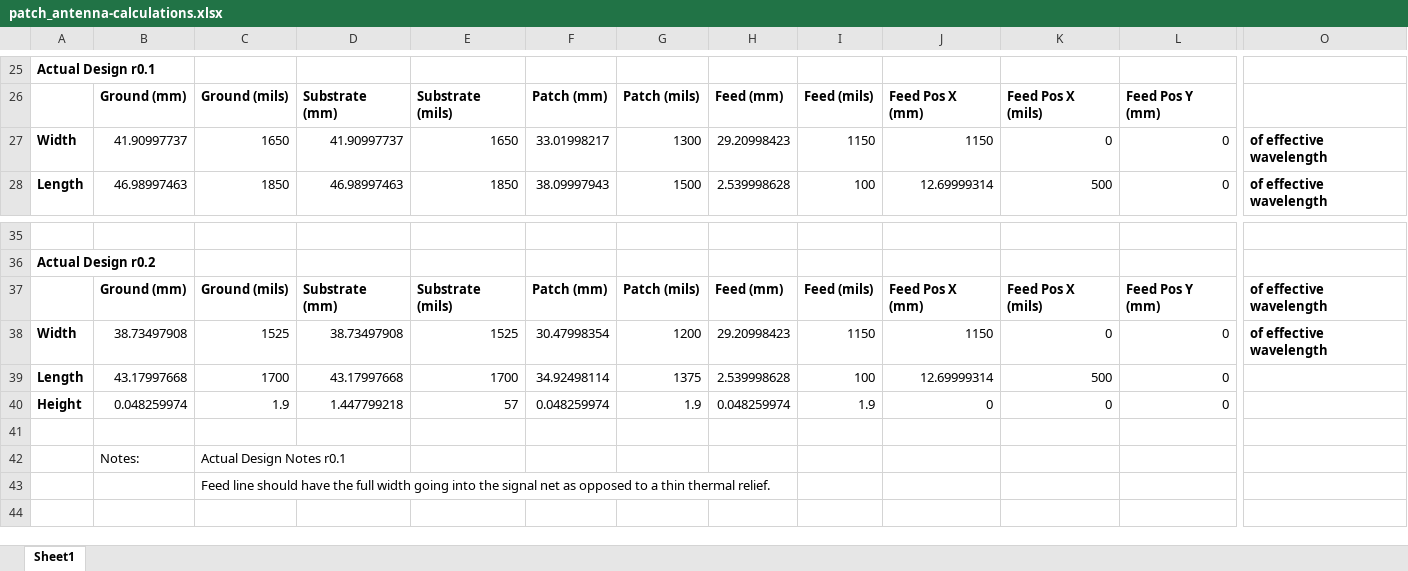
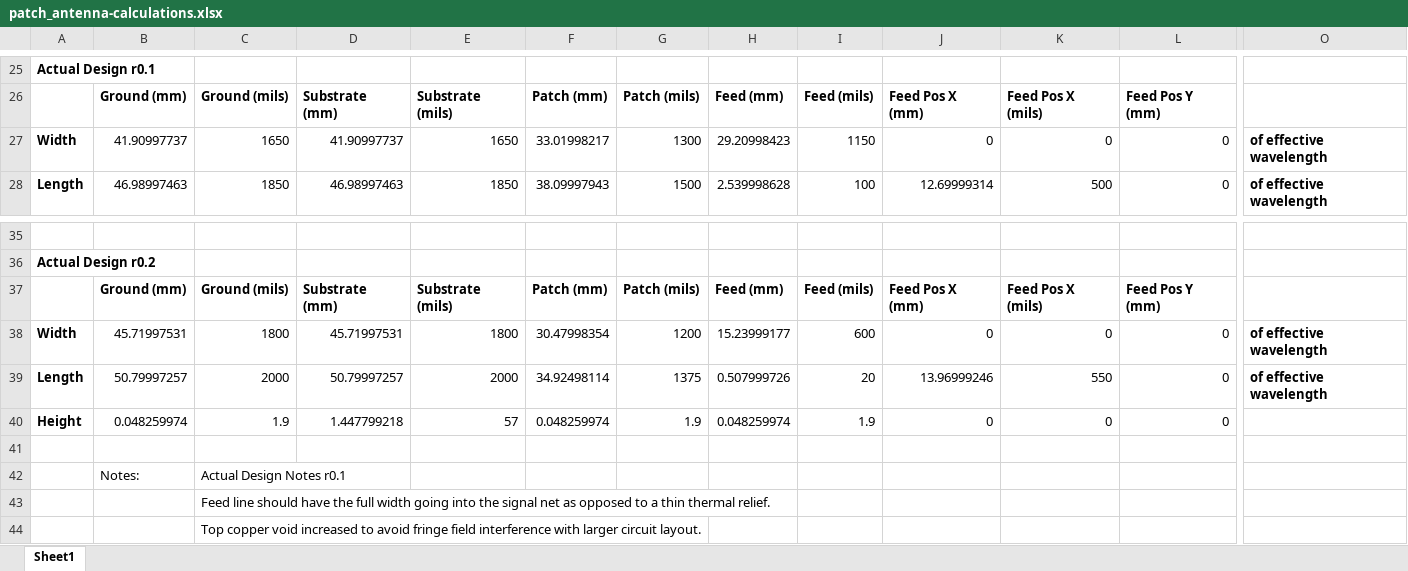
Before and after one commit to HaHaSDP-UCSC/hahardware, an Excel workbook: specs/patch_antenna-calculations.xlsx, sheet Sheet1, drawn as a sheet; only a part is shown, gaps mark what is left out; values as stored, in another font and other column widths than the file's, no borders; charts and pictures not drawn; rows hold the shown columns only; the diff names each change by its address in the sheet, - before the commit and + after, or states it on an @@ line.

Commit message:
Add new tests for patch antenna
Two new test boards laid out to test impedance and performance due to
the effect of larger copper void space in the presence of nearby ground
copper, one board with a matching circuit and the other without. Traces
no longer follow the optimal transmission line width for 50ohm
performance due to the use of 0402 SMD technology.

```diff
--- a/specs/patch_antenna-calculations.xlsx (sheet Sheet1)
+++ b/specs/patch_antenna-calculations.xlsx (sheet Sheet1)
-J27: 1150
+J27: 0
-O37: of effective wavelength
+O37: (empty)
-B38: 38.73497908
+B38: 45.71997531
-C38: 1525
+C38: 1800
-D38: 38.73497908
+D38: 45.71997531
-E38: 1525
+E38: 1800
-H38: 29.20998423
+H38: 15.23999177
-I38: 1150
+I38: 600
-J38: 1150
+J38: 0
-B39: 43.17997668
+B39: 50.79997257
-C39: 1700
+C39: 2000
-D39: 43.17997668
+D39: 50.79997257
-E39: 1700
+E39: 2000
-H39: 2.539998628
+H39: 0.507999726
-I39: 100
+I39: 20
-J39: 12.69999314
+J39: 13.96999246
-K39: 500
+K39: 550
-O39: (empty)
+O39: of effective wavelength
+row 44:  |  | Top copper void increased to avoid fringe field interference with larger circuit layout.
```
Also changed, not shown: 33 other files.
